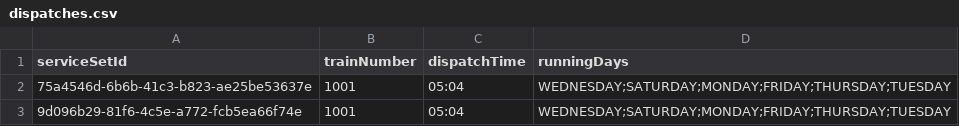
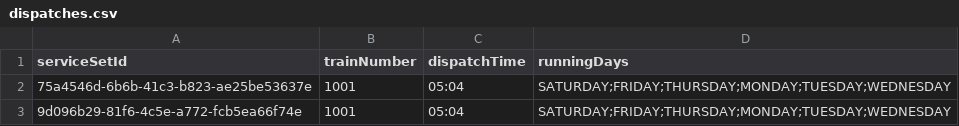
Before and after one commit to DispatchNet/TRE, a CSV file: D3_DispatchNet/code/src/csv_database/data/dispatches.csv, drawn as a sheet.

```diff
--- a/D3_DispatchNet/code/src/csv_database/data/dispatches.csv
+++ b/D3_DispatchNet/code/src/csv_database/data/dispatches.csv
@@ -1,3 +1,3 @@
 serviceSetId,trainNumber,dispatchTime,runningDays
-75a4546d-6b6b-41c3-b823-ae25be53637e,1001,05:04,WEDNESDAY;SATURDAY;MONDAY;FRIDAY;THURSDAY;TUESDAY
-9d096b29-81f6-4c5e-a772-fcb5ea66f74e,1001,05:04,WEDNESDAY;SATURDAY;MONDAY;FRIDAY;THURSDAY;TUESDAY
+75a4546d-6b6b-41c3-b823-ae25be53637e,1001,05:04,SATURDAY;FRIDAY;THURSDAY;MONDAY;TUESDAY;WEDNESDAY
+9d096b29-81f6-4c5e-a772-fcb5ea66f74e,1001,05:04,SATURDAY;FRIDAY;THURSDAY;MONDAY;TUESDAY;WEDNESDAY
```
Also changed, not shown: 1 other file.
